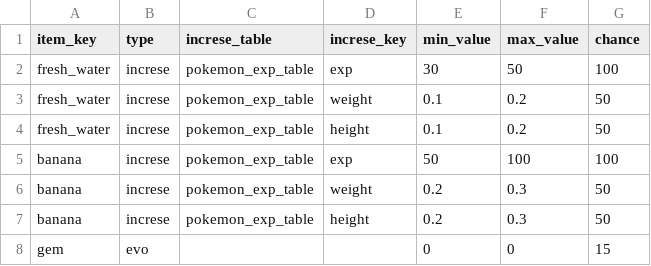
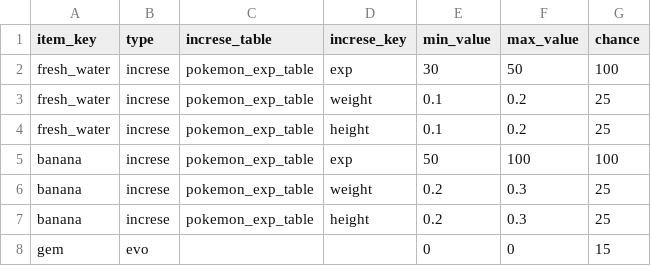
Before and after one commit to algnot/taro-airflow, a CSV file: data/items_abilities.csv, drawn as a sheet.

Commit message:
add use item

```diff
--- a/data/items_abilities.csv
+++ b/data/items_abilities.csv
@@ -2,7 +2,7 @@ item_key,type,increse_table,increse_key,min_value,max_value,chance
 fresh_water,increse,pokemon_exp_table,exp,30,50,100
-fresh_water,increse,pokemon_exp_table,weight,0.1,0.2,50
-fresh_water,increse,pokemon_exp_table,height,0.1,0.2,50
+fresh_water,increse,pokemon_exp_table,weight,0.1,0.2,25
+fresh_water,increse,pokemon_exp_table,height,0.1,0.2,25
 banana,increse,pokemon_exp_table,exp,50,100,100
-banana,increse,pokemon_exp_table,weight,0.2,0.3,50
-banana,increse,pokemon_exp_table,height,0.2,0.3,50
+banana,increse,pokemon_exp_table,weight,0.2,0.3,25
+banana,increse,pokemon_exp_table,height,0.2,0.3,25
 gem,evo,,,0,0,15
```
Also changed, not shown: 5 other files.
